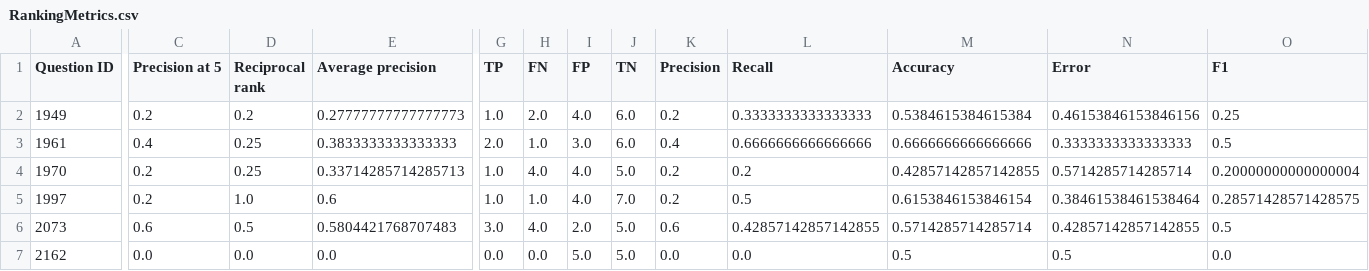
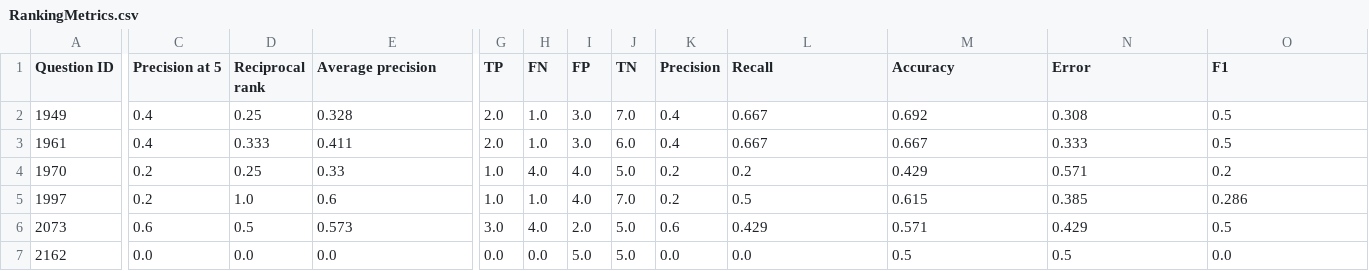
Before and after one commit to Perilon/pi6-aewilkin, a CSV file: pi6-aewilkin/src/main/resources/outputData/RankingMetrics.csv, drawn as a sheet; only a part is shown, gaps mark what is left out; the diff covers the shown part only; the diff names each change by its address in the sheet, - before the commit and + after, or states it on an @@ line.

```diff
--- a/pi6-aewilkin/src/main/resources/outputData/RankingMetrics.csv
+++ b/pi6-aewilkin/src/main/resources/outputData/RankingMetrics.csv
-C2 (Precision at 5): 0.2
+C2 (Precision at 5): 0.4
-D2 (Reciprocal rank): 0.2
+D2 (Reciprocal rank): 0.25
-E2 (Average precision): 0.27777777777777773
+E2 (Average precision): 0.328
-G2 (TP): 1.0
+G2 (TP): 2.0
-H2 (FN): 2.0
+H2 (FN): 1.0
-I2 (FP): 4.0
+I2 (FP): 3.0
-J2 (TN): 6.0
+J2 (TN): 7.0
-K2 (Precision): 0.2
+K2 (Precision): 0.4
-L2 (Recall): 0.3333333333333333
+L2 (Recall): 0.667
-M2 (Accuracy): 0.5384615384615384
+M2 (Accuracy): 0.692
-N2 (Error): 0.46153846153846156
+N2 (Error): 0.308
-O2 (F1): 0.25
+O2 (F1): 0.5
-D3 (Reciprocal rank): 0.25
+D3 (Reciprocal rank): 0.333
-E3 (Average precision): 0.3833333333333333
+E3 (Average precision): 0.411
-L3 (Recall): 0.6666666666666666
+L3 (Recall): 0.667
-M3 (Accuracy): 0.6666666666666666
+M3 (Accuracy): 0.667
-N3 (Error): 0.3333333333333333
+N3 (Error): 0.333
-E4 (Average precision): 0.33714285714285713
+E4 (Average precision): 0.33
-M4 (Accuracy): 0.42857142857142855
+M4 (Accuracy): 0.429
-N4 (Error): 0.5714285714285714
+N4 (Error): 0.571
-O4 (F1): 0.20000000000000004
+O4 (F1): 0.2
-M5 (Accuracy): 0.6153846153846154
+M5 (Accuracy): 0.615
-N5 (Error): 0.38461538461538464
+N5 (Error): 0.385
-O5 (F1): 0.28571428571428575
+O5 (F1): 0.286
-E6 (Average precision): 0.5804421768707483
+E6 (Average precision): 0.573
-L6 (Recall): 0.42857142857142855
+L6 (Recall): 0.429
-M6 (Accuracy): 0.5714285714285714
+M6 (Accuracy): 0.571
-N6 (Error): 0.42857142857142855
+N6 (Error): 0.429
```
Also changed, not shown: 28 edited cells elsewhere in this file, 21 other files.
